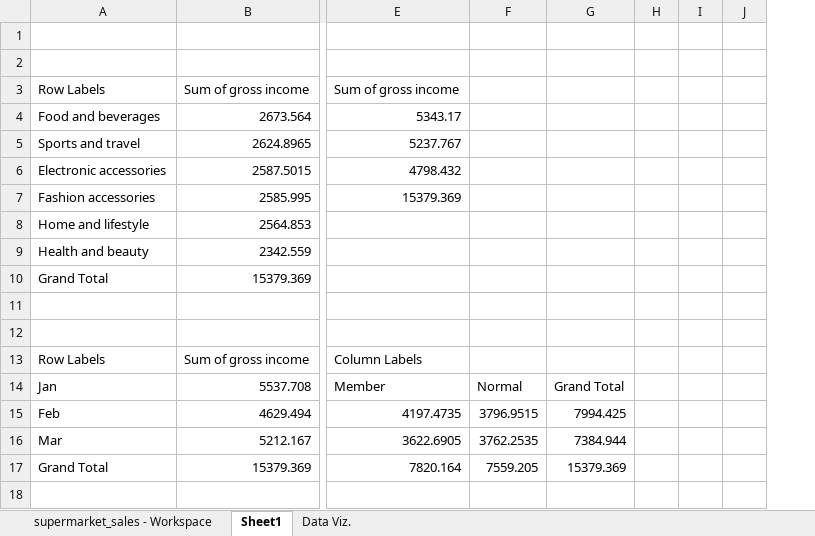
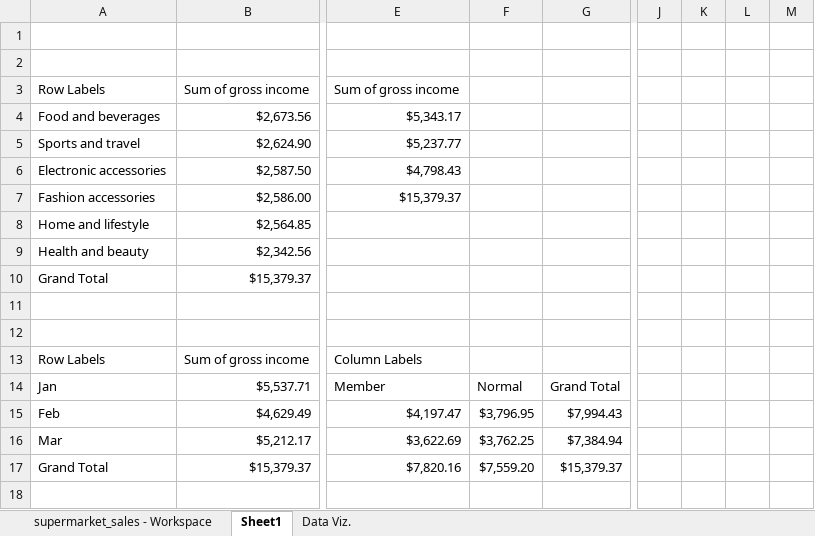
Before and after one commit to NiRo4387/Learning-Data-Analysis, an Excel workbook: SupermarketProject/supermarket_sales - Cleaned.xlsx, sheet Sheet1, drawn as a sheet; only a part is shown, gaps mark what is left out; values as stored, in another font and other column widths than the file's, no borders; removed rows and columns are numbered as before the commit, all else as after; the diff covers the shown part only; the diff names each change by its address in the sheet, - before the commit and + after, or states it on an @@ line.

```diff
--- a/SupermarketProject/supermarket_sales - Cleaned.xlsx (sheet Sheet1)
+++ b/SupermarketProject/supermarket_sales - Cleaned.xlsx (sheet Sheet1)
-column F, rows 14-17: Normal | 3796.9515 | 3762.2535 | 7559.205
-column G, rows 14-17: Grand Total | 7994.425 | 7384.944 | 15379.369
-column H, empty
-column I, empty
-column J, empty
+column F, rows 14-17: Normal | $3,796.95 | $3,762.25 | $7,559.20
+column G, rows 14-17: Grand Total | $7,994.43 | $7,384.94 | $15,379.37
+column J, empty
+column K, empty
+column L, empty
+column M, empty
-B4: 2673.564
+B4: $2,673.56
-E4: 5343.17
+E4: $5,343.17
-B5: 2624.8965
+B5: $2,624.90
-E5: 5237.767
+E5: $5,237.77
-B6: 2587.5015
+B6: $2,587.50
-E6: 4798.432
+E6: $4,798.43
-B7: 2585.995
+B7: $2,586.00
-E7: 15379.369
+E7: $15,379.37
-B8: 2564.853
+B8: $2,564.85
-B9: 2342.559
+B9: $2,342.56
-B10: 15379.369
+B10: $15,379.37
-B14: 5537.708
+B14: $5,537.71
-B15: 4629.494
+B15: $4,629.49
-E15: 4197.4735
+E15: $4,197.47
-B16: 5212.167
+B16: $5,212.17
-E16: 3622.6905
+E16: $3,622.69
-B17: 15379.369
+B17: $15,379.37
-E17: 7820.164
+E17: $7,820.16
```
Also changed, not shown: 9 added rows, 5 added columns and 16 edited cells elsewhere in this sheet, sheet supermarket_sales - Workspace, charts or pictures, 5 other files.
